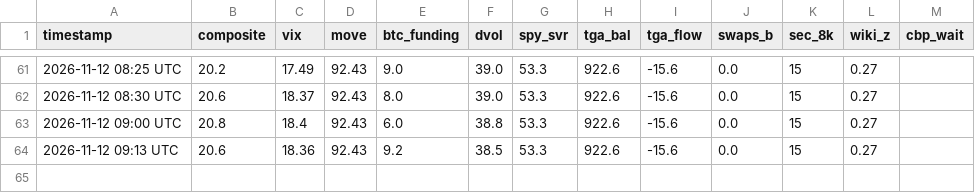
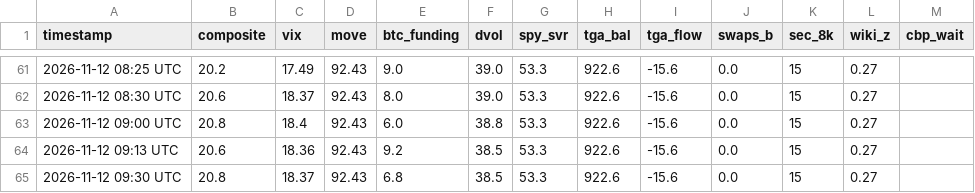
Before and after one commit to hartmutnese-stack/open-market-weather, a CSV file: history.csv, drawn as a sheet; only a part is shown, gaps mark what is left out.

```diff
--- a/history.csv
+++ b/history.csv
@@ -64 +64,2 @@ timestamp,composite,vix,move,btc_funding,dvol,spy_svr,tga_bal,tga_flow,swaps_b,s
 2026-11-12 09:13 UTC,20.6,18.36,92.43,9.2,38.5,53.3,922.6,-15.6,0.0,15,0.27,
+2026-11-12 09:30 UTC,20.8,18.37,92.43,6.8,38.5,53.3,922.6,-15.6,0.0,15,0.27,
```
Also changed, not shown: 3 other files.
